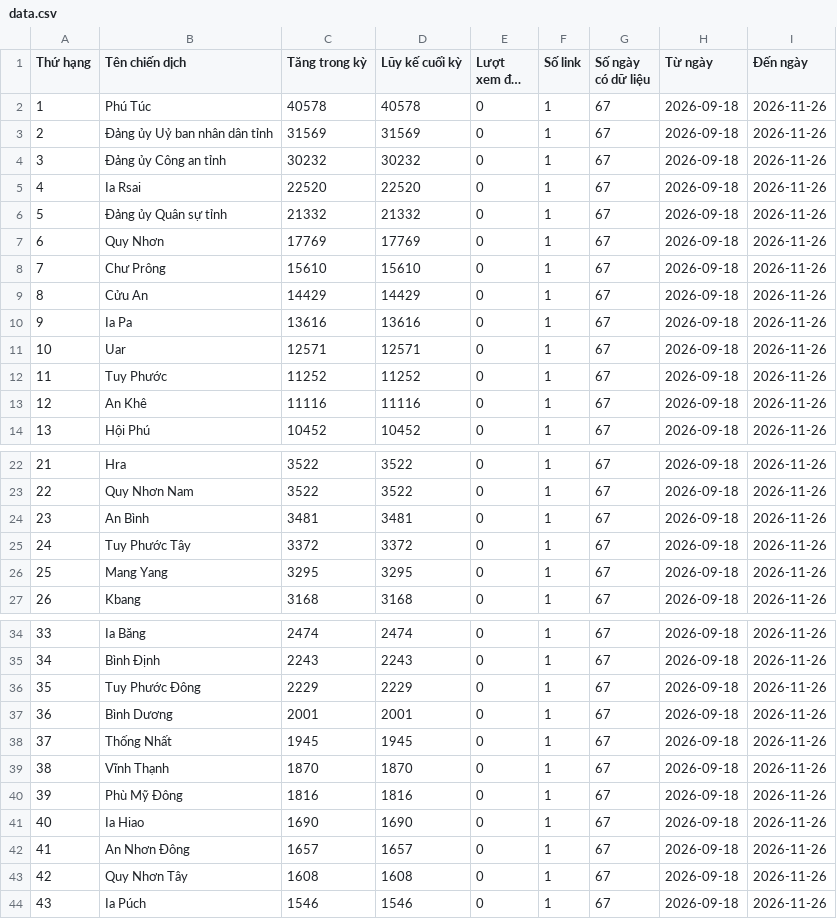
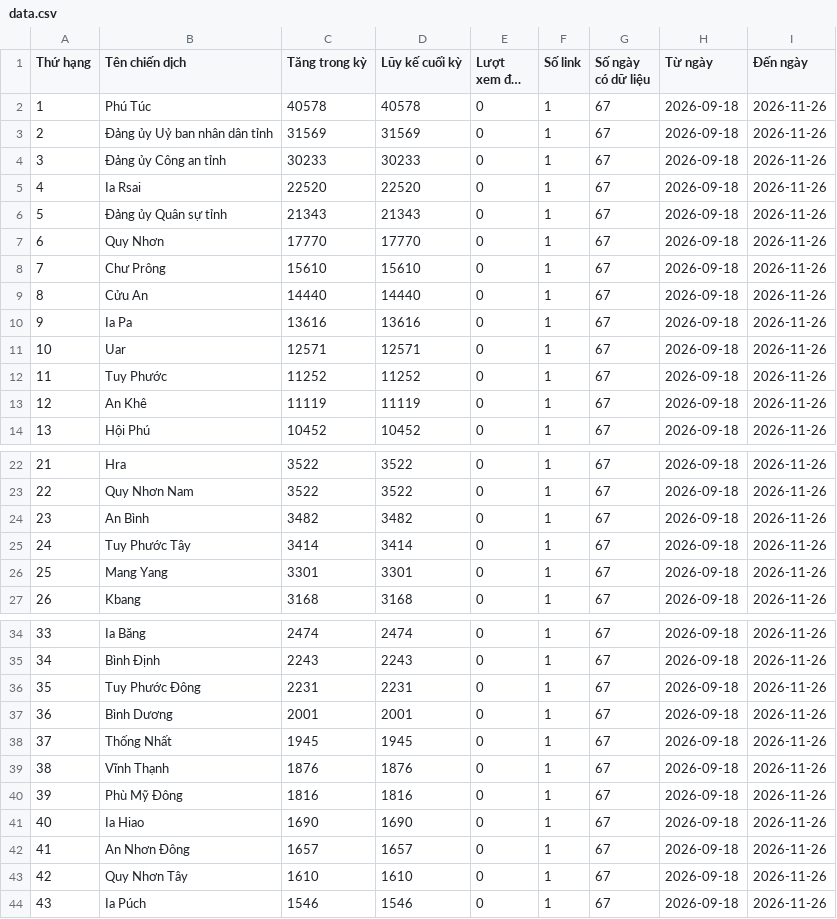
Before and after one commit to phuonglinh-ai/truyenthonggialai, a CSV file: data.csv, drawn as a sheet; only a part is shown, gaps mark what is left out; long unchanged cells end in …; the diff covers the shown part only.

Commit message:
Update data 2026-11-26 14:15

```diff
--- a/data.csv
+++ b/data.csv
@@ -3,8 +3,8 @@
 2,Đảng ủy Uỷ ban nhân dân tỉnh,31569,31569,0,1,67,2026-09-18,2026-11-26
-3,Đảng ủy Công an tỉnh,30232,30232,0,1,67,2026-09-18,2026-11-26
+3,Đảng ủy Công an tỉnh,30233,30233,0,1,67,2026-09-18,2026-11-26
 4,Ia Rsai,22520,22520,0,1,67,2026-09-18,2026-11-26
-5,Đảng ủy Quân sự tỉnh,21332,21332,0,1,67,2026-09-18,2026-11-26
-6,Quy Nhơn,17769,17769,0,1,67,2026-09-18,2026-11-26
+5,Đảng ủy Quân sự tỉnh,21343,21343,0,1,67,2026-09-18,2026-11-26
+6,Quy Nhơn,17770,17770,0,1,67,2026-09-18,2026-11-26
 7,Chư Prông,15610,15610,0,1,67,2026-09-18,2026-11-26
-8,Cửu An,14429,14429,0,1,67,2026-09-18,2026-11-26
+8,Cửu An,14440,14440,0,1,67,2026-09-18,2026-11-26
 9,Ia Pa,13616,13616,0,1,67,2026-09-18,2026-11-26
@@ -12,3 +12,3 @@
 11,Tuy Phước,11252,11252,0,1,67,2026-09-18,2026-11-26
-12,An Khê,11116,11116,0,1,67,2026-09-18,2026-11-26
+12,An Khê,11119,11119,0,1,67,2026-09-18,2026-11-26
 13,Hội Phú,10452,10452,0,1,67,2026-09-18,2026-11-26
@@ -23,5 +23,5 @@
 22,Quy Nhơn Nam,3522,3522,0,1,67,2026-09-18,2026-11-26
-23,An Bình,3481,3481,0,1,67,2026-09-18,2026-11-26
-24,Tuy Phước Tây,3372,3372,0,1,67,2026-09-18,2026-11-26
-25,Mang Yang,3295,3295,0,1,67,2026-09-18,2026-11-26
+23,An Bình,3482,3482,0,1,67,2026-09-18,2026-11-26
+24,Tuy Phước Tây,3414,3414,0,1,67,2026-09-18,2026-11-26
+25,Mang Yang,3301,3301,0,1,67,2026-09-18,2026-11-26
 26,Kbang,3168,3168,0,1,67,2026-09-18,2026-11-26
@@ -35,6 +35,6 @@
 34,Bình Định,2243,2243,0,1,67,2026-09-18,2026-11-26
-35,Tuy Phước Đông,2229,2229,0,1,67,2026-09-18,2026-11-26
+35,Tuy Phước Đông,2231,2231,0,1,67,2026-09-18,2026-11-26
 36,Bình Dương,2001,2001,0,1,67,2026-09-18,2026-11-26
 37,Thống Nhất,1945,1945,0,1,67,2026-09-18,2026-11-26
-38,Vĩnh Thạnh,1870,1870,0,1,67,2026-09-18,2026-11-26
+38,Vĩnh Thạnh,1876,1876,0,1,67,2026-09-18,2026-11-26
 39,Phù Mỹ Đông,1816,1816,0,1,67,2026-09-18,2026-11-26
@@ -42,3 +42,3 @@
 41,An Nhơn Đông,1657,1657,0,1,67,2026-09-18,2026-11-26
-42,Quy Nhơn Tây,1608,1608,0,1,67,2026-09-18,2026-11-26
+42,Quy Nhơn Tây,1610,1610,0,1,67,2026-09-18,2026-11-26
 43,Ia Púch,1546,1546,0,1,67,2026-09-18,2026-11-26
```
Also changed, not shown: 12 edited cells elsewhere in this file.
